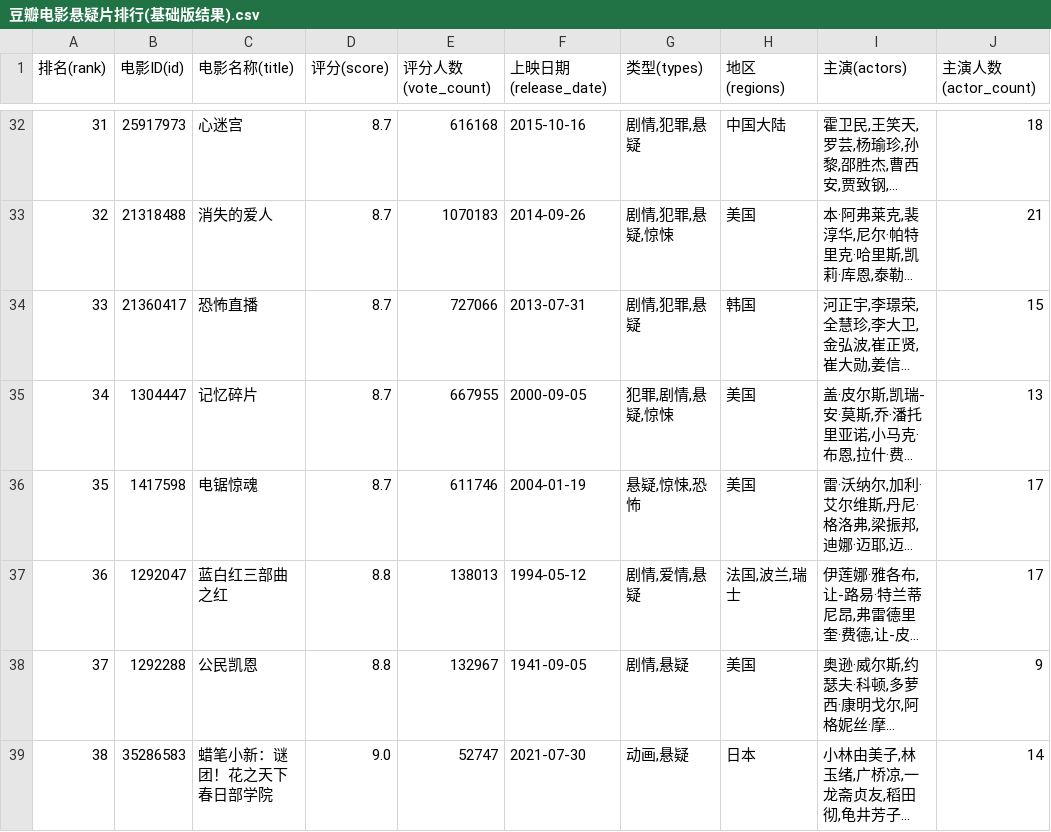
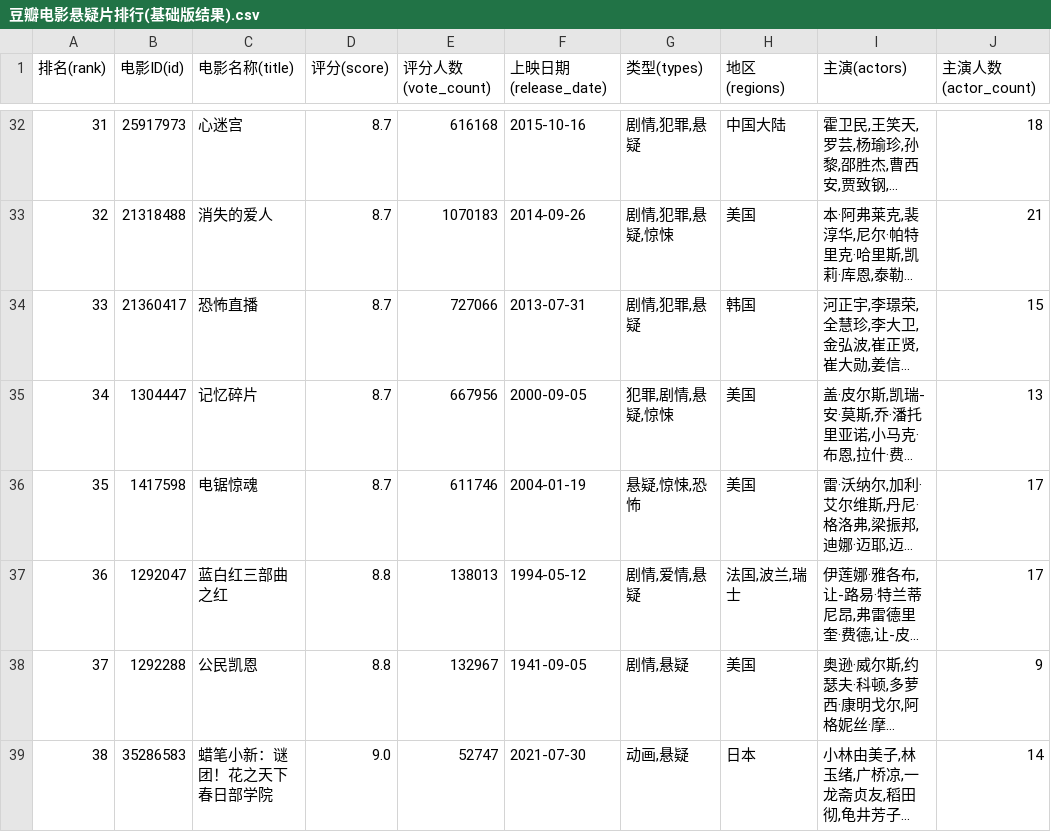
Before and after one commit to mo-lin-yuan/NJUPT-SAST-Python-WoC-2025, a CSV file: Task1/豆瓣电影悬疑片排行(基础版结果).csv, drawn as a sheet; only a part is shown, gaps mark what is left out; long unchanged cells end in …; the diff covers the shown part only; the diff names each change by its address in the sheet, - before the commit and + after, or states it on an @@ line.

```diff
--- a/Task1/豆瓣电影悬疑片排行(基础版结果).csv
+++ b/Task1/豆瓣电影悬疑片排行(基础版结果).csv
-E35 (评分人数(vote_count)): 667955
+E35 (评分人数(vote_count)): 667956
```
Also changed, not shown: 23 edited cells elsewhere in this file, Task1/豆瓣电影悬疑片排行(加速版结果).csv, 3 other files.
